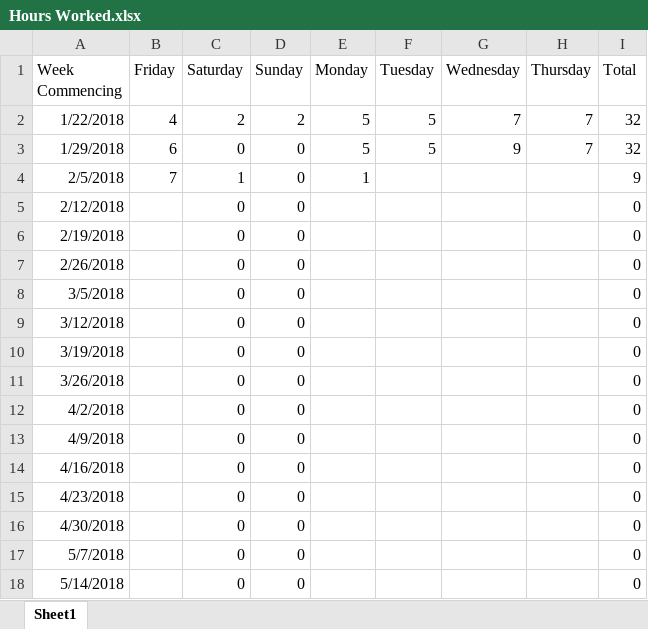
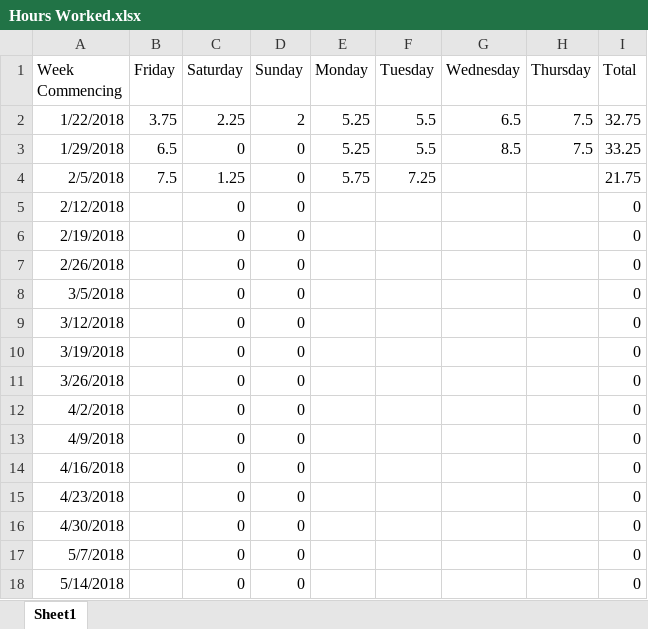
Before and after one commit to Arwedda/PRCO304, an Excel workbook: Hours Worked.xlsx, sheet Sheet1, drawn as a sheet; values as stored, in another font and other column widths than the file's, no borders; the diff names each change by its address in the sheet, - before the commit and + after, or states it on an @@ line.

```diff
--- a/Hours Worked.xlsx (sheet Sheet1)
+++ b/Hours Worked.xlsx (sheet Sheet1)
-B2 (Friday): 4
+B2 (Friday): 3.75
-C2 (Saturday): 2
+C2 (Saturday): 2.25
-E2:E3 (Monday): 5
+E2:E3 (Monday): 5.25
-F2:F3 (Tuesday): 5
+F2:F3 (Tuesday): 5.5
-G2 (Wednesday): 7
+G2 (Wednesday): 6.5
-H2:H3 (Thursday): 7
+H2:H3 (Thursday): 7.5
-I2 (Total): 32
+I2 (Total): 32.75
-B3 (Friday): 6
+B3 (Friday): 6.5
-G3 (Wednesday): 9
+G3 (Wednesday): 8.5
-I3 (Total): 32
+I3 (Total): 33.25
-B4 (Friday): 7
+B4 (Friday): 7.5
-C4 (Saturday): 1
+C4 (Saturday): 1.25
-E4 (Monday): 1
+E4 (Monday): 5.75
-F4 (Tuesday): (empty)
+F4 (Tuesday): 7.25
-I4 (Total): 9
+I4 (Total): 21.75
```
Also changed, not shown: 21 other files.
